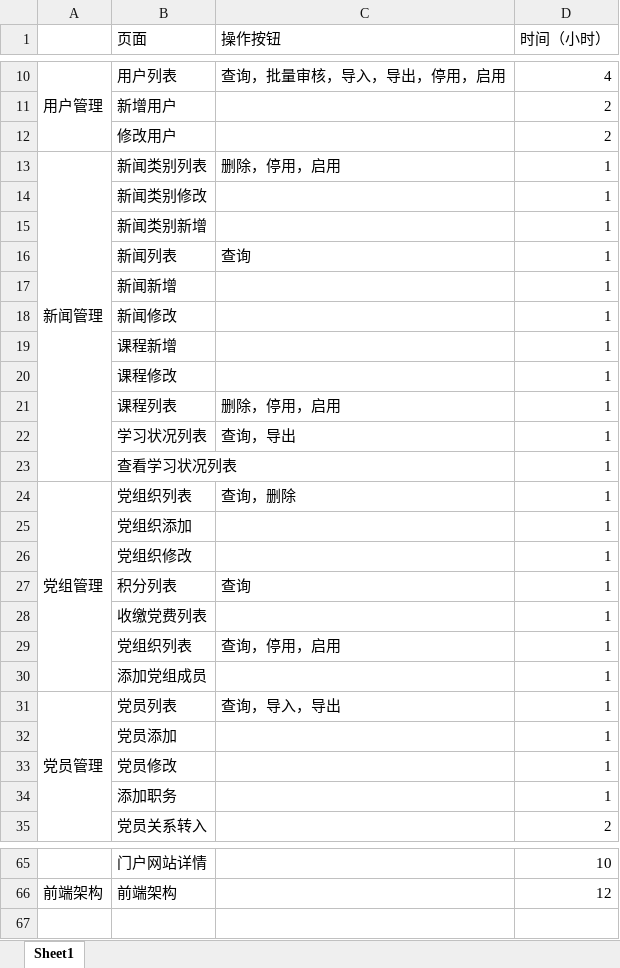
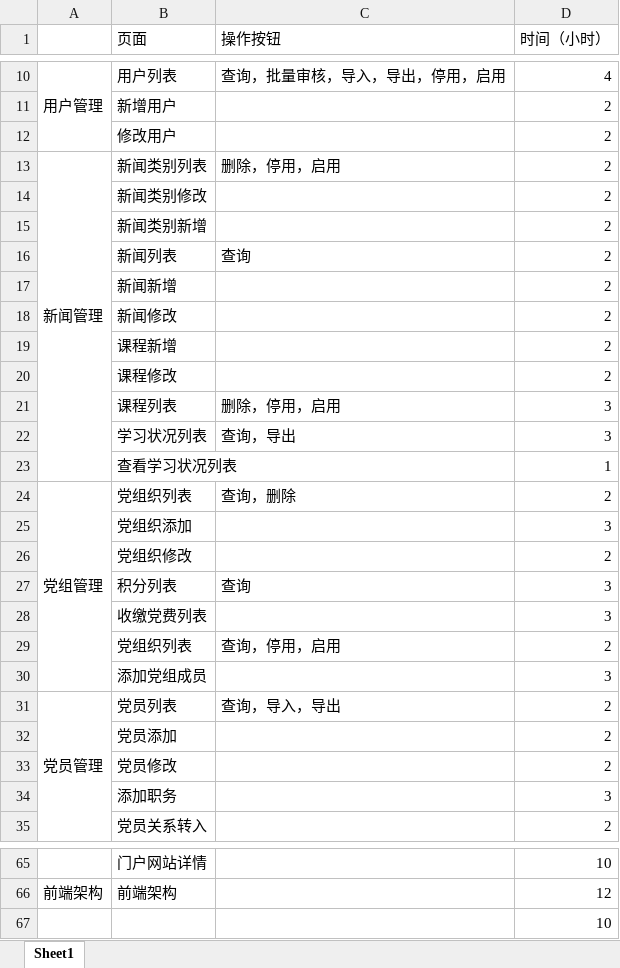
Before and after one commit to 125376053/dj, an Excel workbook: 项目资料/党建云页面详情列表.xlsx, sheet Sheet1, drawn as a sheet; only a part is shown, gaps mark what is left out; values as stored, in another font and other column widths than the file's, no borders; the diff covers the shown part only; the diff names each change by its address in the sheet, - before the commit and + after, or states it on an @@ line.

```diff
--- a/项目资料/党建云页面详情列表.xlsx (sheet Sheet1)
+++ b/项目资料/党建云页面详情列表.xlsx (sheet Sheet1)
-D13:D20 (时间（小时）): 1
+D13:D20 (时间（小时）): 2
-D21:D22 (时间（小时）): 1
+D21:D22 (时间（小时）): 3
-D24 (时间（小时）): 1
+D24 (时间（小时）): 2
-D25 (时间（小时）): 1
+D25 (时间（小时）): 3
-D26 (时间（小时）): 1
+D26 (时间（小时）): 2
-D27:D28 (时间（小时）): 1
+D27:D28 (时间（小时）): 3
-D29 (时间（小时）): 1
+D29 (时间（小时）): 2
-D30 (时间（小时）): 1
+D30 (时间（小时）): 3
-D31:D33 (时间（小时）): 1
+D31:D33 (时间（小时）): 2
-D34 (时间（小时）): 1
+D34 (时间（小时）): 3
+row 67:  |  |  | 10
```
Also changed, not shown: 22 edited cells elsewhere in this sheet, 6 other files.
